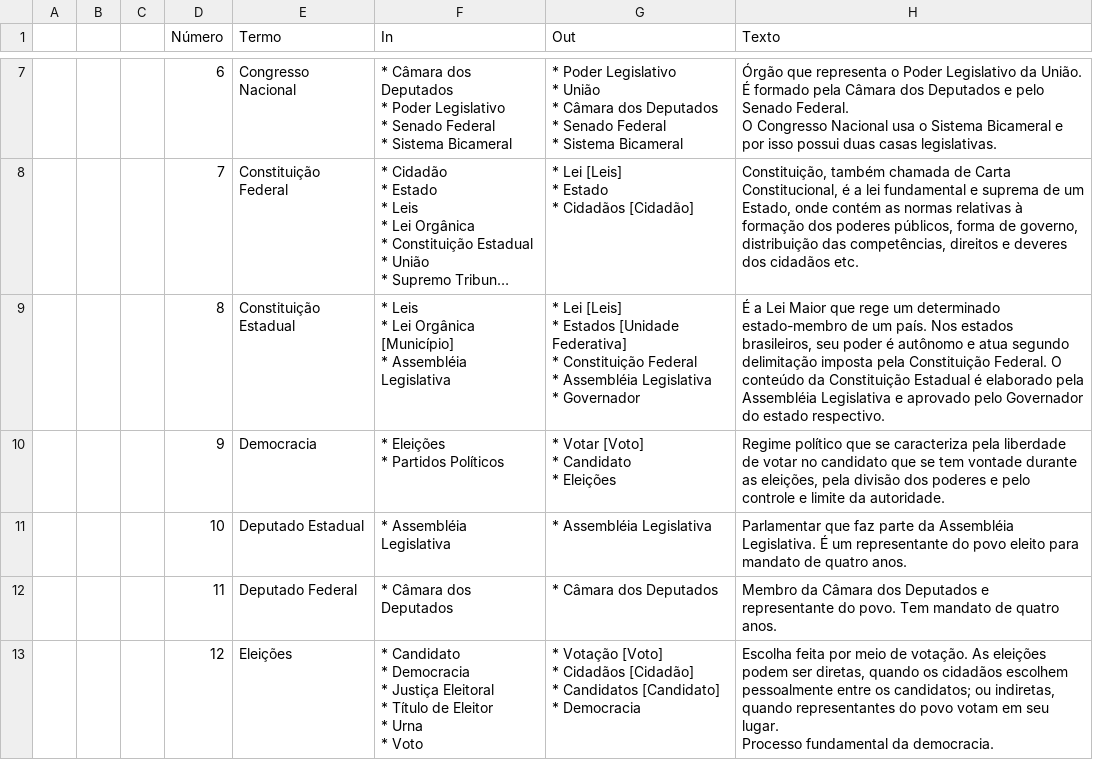
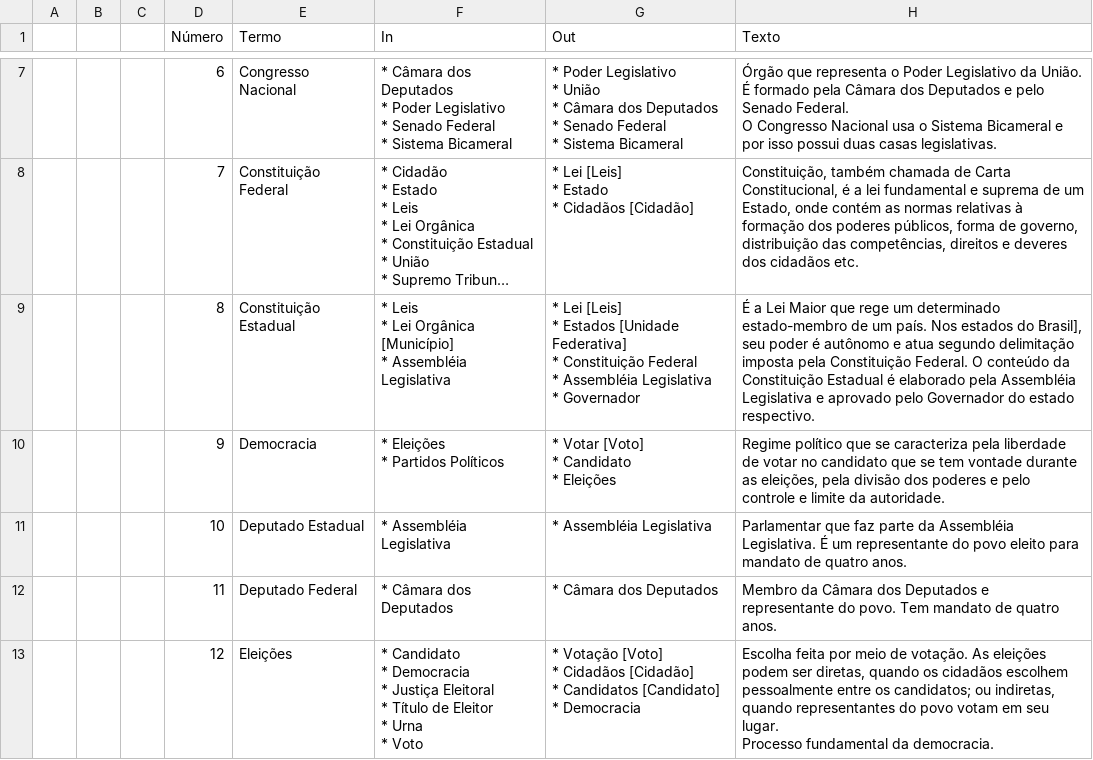
Before and after one commit to danieldourado/plenarinho-util, a CSV file: wiki-game-data.csv, drawn as a sheet; only a part is shown, gaps mark what is left out; long unchanged cells end in …; the diff names each change by its address in the sheet, - before the commit and + after, or states it on an @@ line.

```diff
--- a/wiki-game-data.csv
+++ b/wiki-game-data.csv
-H9 (Texto): …Nos estados brasileiros, seu poder…
+H9 (Texto): …Nos estados do Brasil], seu poder…
```
Also changed, not shown: 8 other files.
